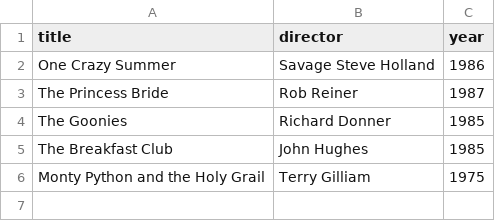
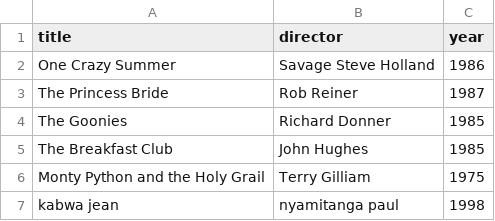
Before and after one commit to muhetoninkindi/webflyx, a CSV file: classics.csv, drawn as a sheet.

Commit message:
G: Update classics.csv

```diff
--- a/classics.csv
+++ b/classics.csv
@@ -6 +6,2 @@ The Breakfast Club, John Hughes, 1985
 Monty Python and the Holy Grail, Terry Gilliam, 1975
+kabwa jean, nyamitanga paul, 1998
```
